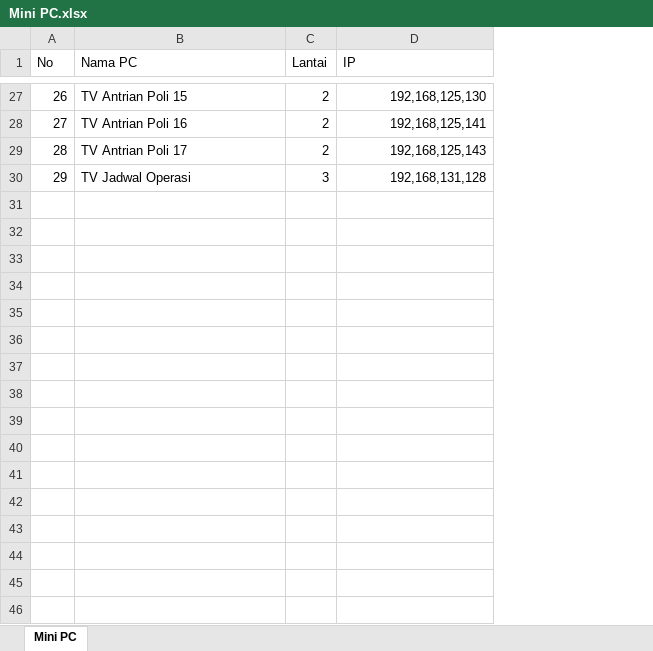
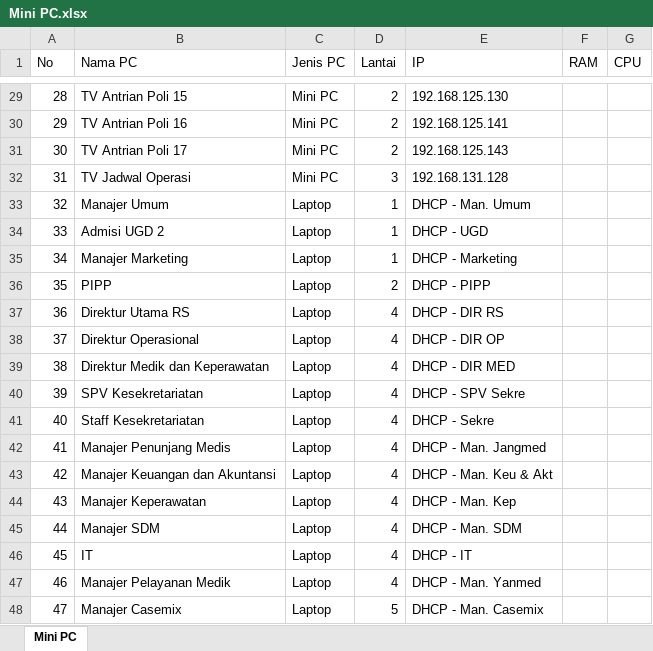
Before and after one commit to samuelsukanda/sigercep-laravel, an Excel workbook: public/assets/file/Mini PC.xlsx, sheet Mini PC, drawn as a sheet; only a part is shown, gaps mark what is left out; values as stored, in another font and other column widths than the file's, no cell formats; table styles not drawn; addresses are those after the commit; the diff covers the shown part only; the diff names each change by its address in the sheet, - before the commit and + after, or states it on an @@ line.

```diff
--- a/public/assets/file/Mini PC.xlsx (sheet Mini PC)
+++ b/public/assets/file/Mini PC.xlsx (sheet Mini PC)
+column C (Jenis PC), rows 29-32: all Mini PC
+column F (RAM), empty
+column G (CPU), empty
@@ column A (No) renumbered between rows 13 and 32 @@
-E29 (IP): 192,168,125,130
+E29 (IP): 192.168.125.130
-E30 (IP): 192,168,125,141
+E30 (IP): 192.168.125.141
-E31 (IP): 192,168,125,143
+E31 (IP): 192.168.125.143
-E32 (IP): 192,168,131,128
+E32 (IP): 192.168.131.128
+row 33: 32 | Manajer Umum | Laptop | 1 | DHCP - Man. Umum
+row 34: 33 | Admisi UGD 2 | Laptop | 1 | DHCP - UGD
+row 35: 34 | Manajer Marketing | Laptop | 1 | DHCP - Marketing
+row 36: 35 | PIPP | Laptop | 2 | DHCP - PIPP
+row 37: 36 | Direktur Utama RS | Laptop | 4 | DHCP - DIR RS
+row 38: 37 | Direktur Operasional | Laptop | 4 | DHCP - DIR OP
+row 39: 38 | Direktur Medik dan Keperawatan | Laptop | 4 | DHCP - DIR MED
+row 40: 39 | SPV Kesekretariatan | Laptop | 4 | DHCP - SPV Sekre
+row 41: 40 | Staff Kesekretariatan | Laptop | 4 | DHCP - Sekre
+row 42: 41 | Manajer Penunjang Medis | Laptop | 4 | DHCP - Man. Jangmed
+row 43: 42 | Manajer Keuangan dan Akuntansi | Laptop | 4 | DHCP - Man. Keu & Akt
+row 44: 43 | Manajer Keperawatan | Laptop | 4 | DHCP - Man. Kep
+row 45: 44 | Manajer SDM | Laptop | 4 | DHCP - Man. SDM
+row 46: 45 | IT | Laptop | 4 | DHCP - IT
+row 47: 46 | Manajer Pelayanan Medik | Laptop | 4 | DHCP - Man. Yanmed
+row 48: 47 | Manajer Casemix | Laptop | 5 | DHCP - Man. Casemix
```
Also changed, not shown: 2 added rows and 25 edited cells elsewhere in this sheet, cell formats, public/assets/file/Hardware.xlsx, 8 other files.
